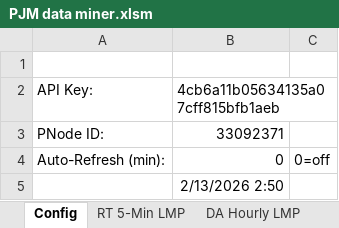
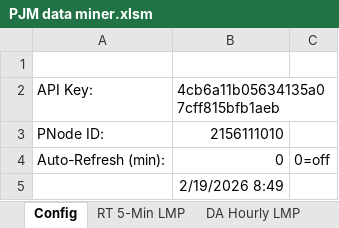
Before and after one commit to usadanilakl/power_plant_java, an Excel workbook: project/tools/pjm-excel/PJM data miner.xlsm, sheet Config, drawn as a sheet; values as stored, in another font and other column widths than the file's, no borders; charts and pictures not drawn; the diff names each change by its address in the sheet, - before the commit and + after, or states it on an @@ line.

```diff
--- a/project/tools/pjm-excel/PJM data miner.xlsm (sheet Config)
+++ b/project/tools/pjm-excel/PJM data miner.xlsm (sheet Config)
-B3 (4cb6a11b05634135a07cff815bfb1aeb): 33092371
+B3 (4cb6a11b05634135a07cff815bfb1aeb): 2156111010
-B5 (4cb6a11b05634135a07cff815bfb1aeb): 2/13/2026 2:50
+B5 (4cb6a11b05634135a07cff815bfb1aeb): 2/19/2026 8:49
```
Also changed, not shown: sheet RT 5-Min LMP, sheet DA Hourly LMP, 13 other files.
